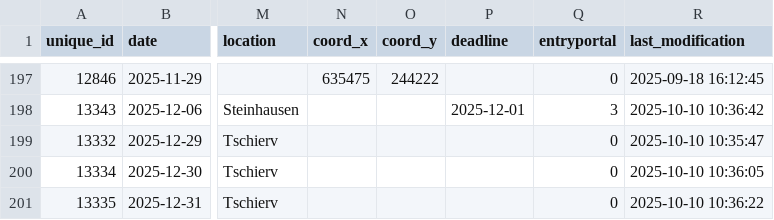
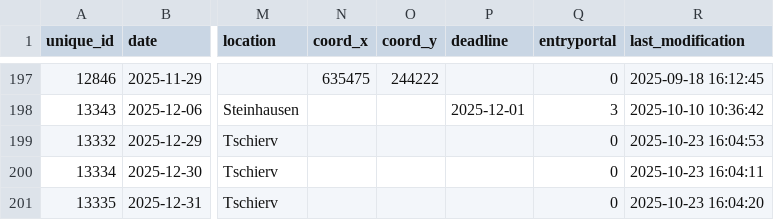
Before and after one commit to fabianHueni/swiss-orienteering-events, a CSV file: public/data/events-2025.csv, drawn as a sheet; only a part is shown, gaps mark what is left out; the diff names each change by its address in the sheet, - before the commit and + after, or states it on an @@ line.

```diff
--- a/public/data/events-2025.csv
+++ b/public/data/events-2025.csv
-R199 (last_modification): 2025-10-10 10:35:47
+R199 (last_modification): 2025-10-23 16:04:53
-R200 (last_modification): 2025-10-10 10:36:05
+R200 (last_modification): 2025-10-23 16:04:11
-R201 (last_modification): 2025-10-10 10:36:22
+R201 (last_modification): 2025-10-23 16:04:20
```
Also changed, not shown: public/data/events-2026.csv.
